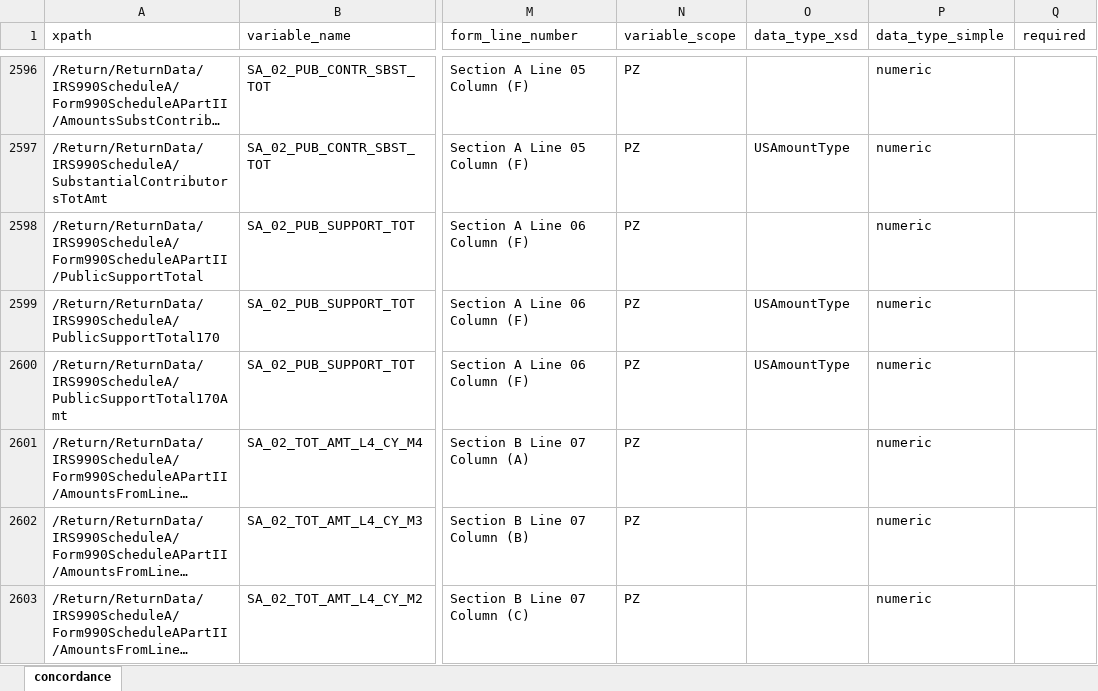
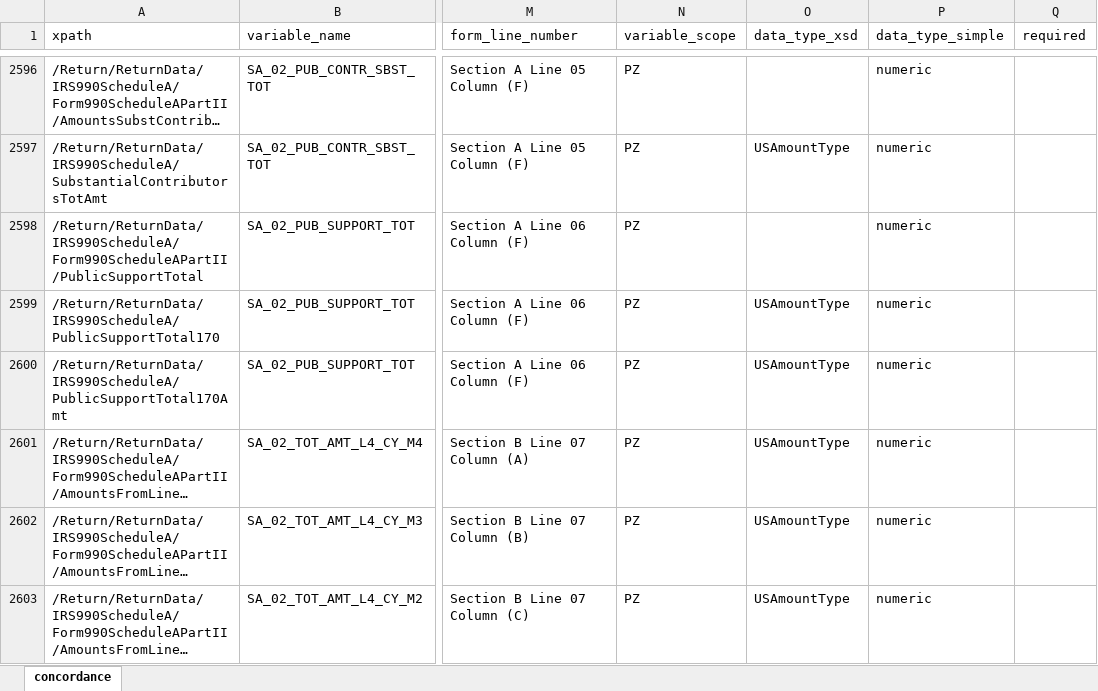
Before and after one commit to Nonprofit-Open-Data-Collective/concordance990, an Excel workbook: concordance.xlsx, sheet concordance, drawn as a sheet; only a part is shown, gaps mark what is left out; long unchanged cells end in …; values as stored, in another font and other column widths than the file's, no borders; the diff covers the shown part only; the diff names each change by its address in the sheet, - before the commit and + after, or states it on an @@ line.

```diff
--- a/concordance.xlsx (sheet concordance)
+++ b/concordance.xlsx (sheet concordance)
-O2601:O2603 (data_type_xsd): (empty)
+O2601:O2603 (data_type_xsd): USAmountType
```
Also changed, not shown: 26 edited cells elsewhere in this sheet, 9 other files.
